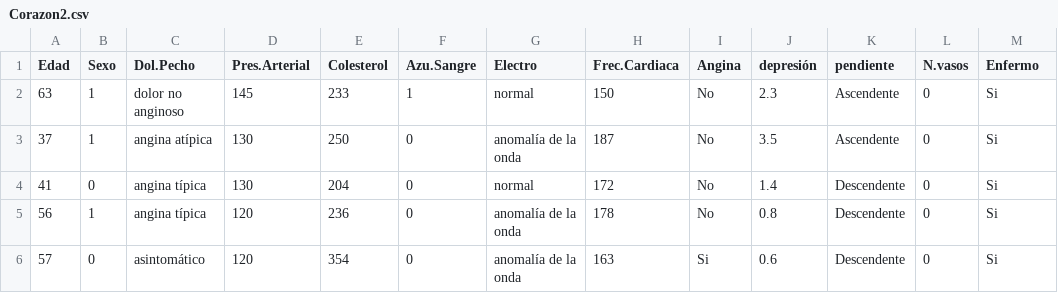
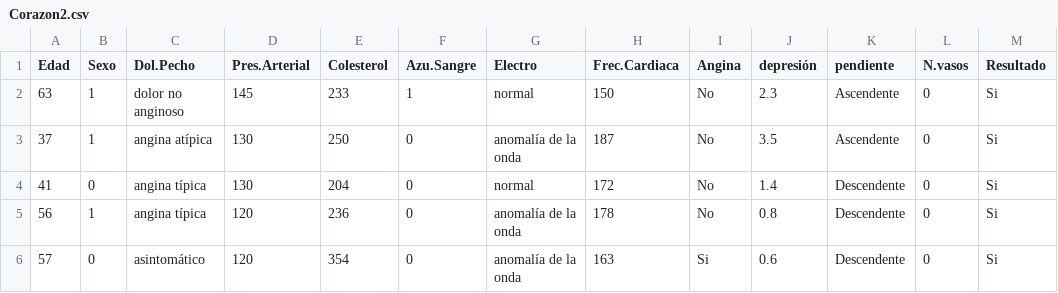
Before and after one commit to VictorGuevaraP/ESTADISTICA, a CSV file: Corazon2.csv, drawn as a sheet; only a part is shown; the diff names each change by its address in the sheet, - before the commit and + after, or states it on an @@ line.

Commit message:
Update Corazon2.csv

```diff
--- a/Corazon2.csv
+++ b/Corazon2.csv
-M1: Enfermo
+M1: Resultado
```
